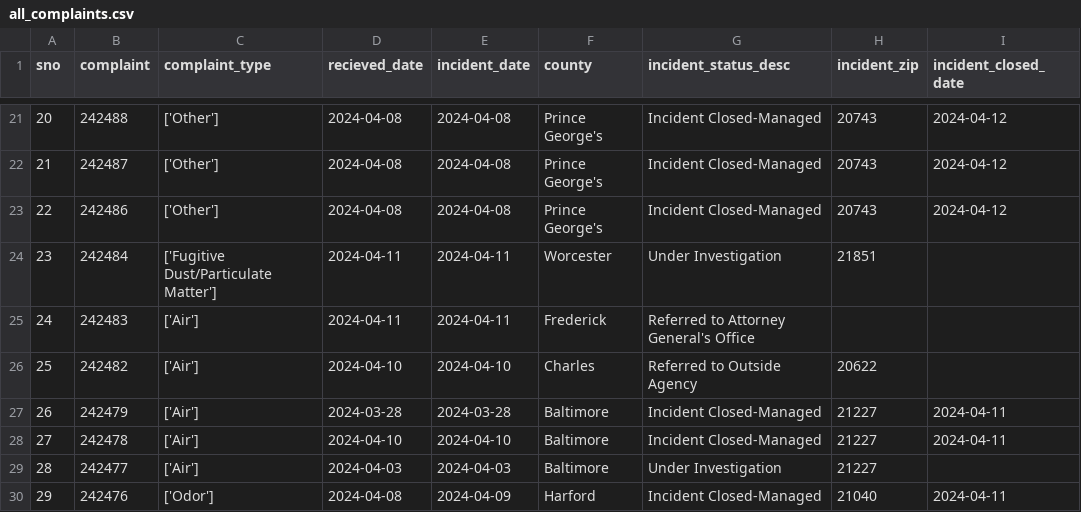
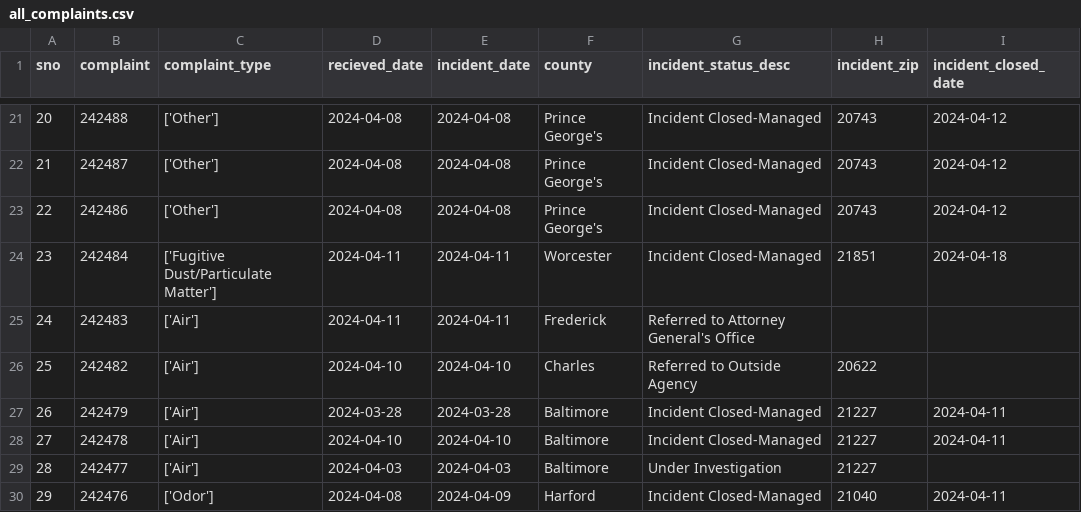
Before and after one commit to johnfcampbell/nicar24pipeline, a CSV file: exported_data/all_complaints.csv, drawn as a sheet; only a part is shown, gaps mark what is left out.

Commit message:
Automated commit from GitHub Actions

```diff
--- a/exported_data/all_complaints.csv
+++ b/exported_data/all_complaints.csv
@@ -23,3 +23,3 @@ sno,complaint,complaint_type,recieved_date,incident_date,county,incident_status_
 22,242486,['Other'],2024-04-08,2024-04-08,Prince George's,Incident Closed-Managed,20743,2024-04-12
-23,242484,['Fugitive Dust/Particulate Matter'],2024-04-11,2024-04-11,Worcester,Under Investigation,21851,
+23,242484,['Fugitive Dust/Particulate Matter'],2024-04-11,2024-04-11,Worcester,Incident Closed-Managed,21851,2024-04-18
 24,242483,['Air'],2024-04-11,2024-04-11,Frederick,Referred to Attorney General's Office,,
```
